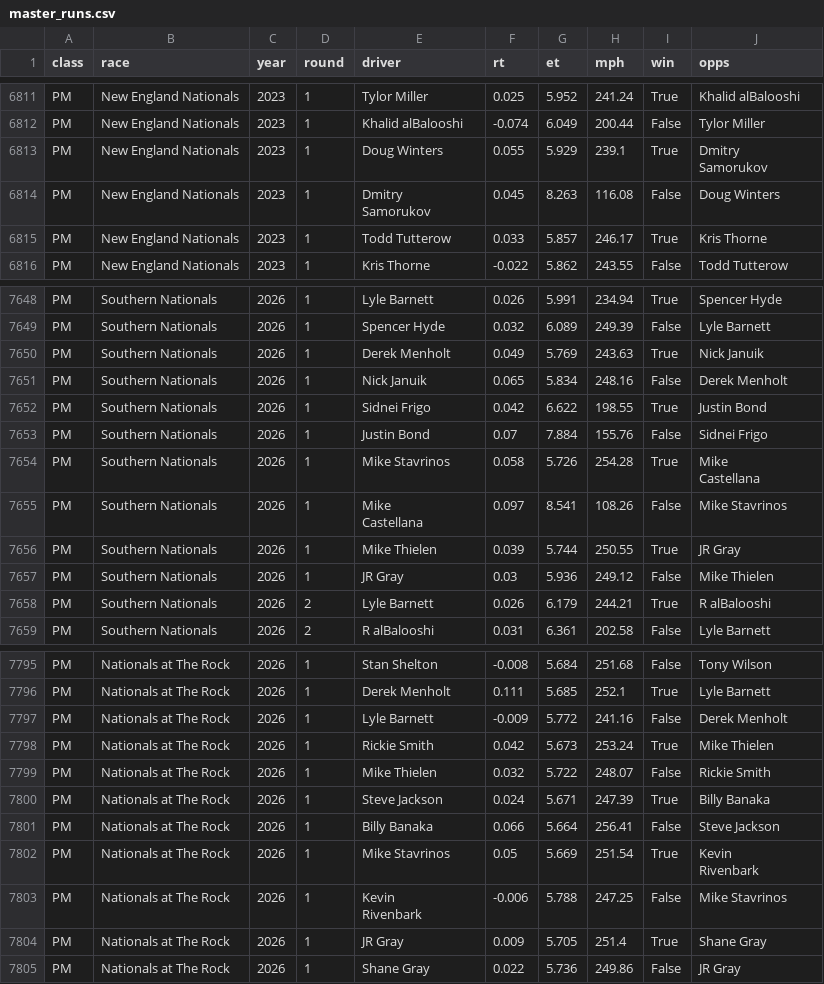
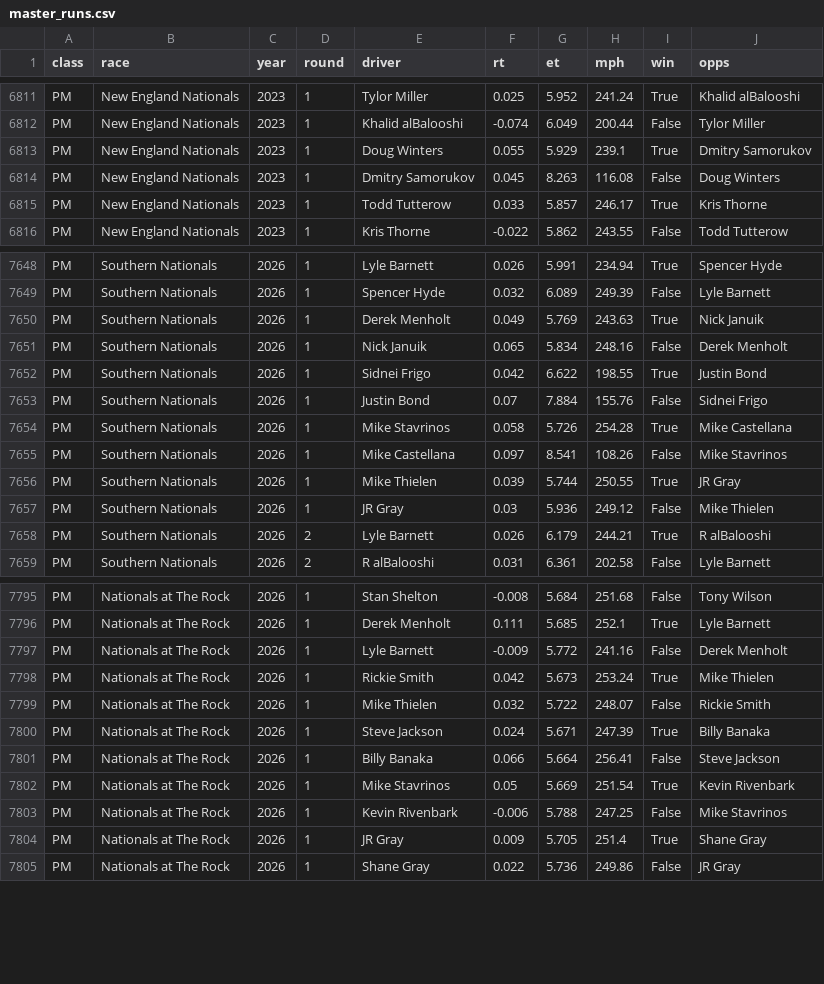
Before and after one commit to wes-buck/rt-di, a CSV file: master_runs.csv, drawn as a sheet; only a part is shown, gaps mark what is left out.

```diff
--- a/master_runs.csv
+++ b/master_runs.csv
@@ -6812,6 +6812,4 @@ PM,New England Nationals,2023,1,Tylor Miller,0.025,5.952,241.24,True,Khalid alBa
 PM,New England Nationals,2023,1,Khalid alBalooshi,-0.074,6.049,200.44,False,Tylor Miller
-PM,New England Nationals,2023,1,Doug Winters,0.055,5.929,239.1,True,"Dmitry
- Samorukov"
-PM,New England Nationals,2023,1,"Dmitry
- Samorukov",0.045,8.263,116.08,False,Doug Winters
+PM,New England Nationals,2023,1,Doug Winters,0.055,5.929,239.1,True,Dmitry Samorukov
+PM,New England Nationals,2023,1,Dmitry Samorukov,0.045,8.263,116.08,False,Doug Winters
 PM,New England Nationals,2023,1,Todd Tutterow,0.033,5.857,246.17,True,Kris Thorne
@@ -7655,6 +7653,4 @@ PM,Southern Nationals,2026,1,Sidnei Frigo,0.042,6.622,198.55,True,Justin Bond
 PM,Southern Nationals,2026,1,Justin Bond,0.07,7.884,155.76,False,Sidnei Frigo
-PM,Southern Nationals,2026,1,Mike Stavrinos,0.058,5.726,254.28,True,"Mike
- Castellana"
-PM,Southern Nationals,2026,1,"Mike
- Castellana",0.097,8.541,108.26,False,Mike Stavrinos
+PM,Southern Nationals,2026,1,Mike Stavrinos,0.058,5.726,254.28,True,Mike Castellana
+PM,Southern Nationals,2026,1,Mike Castellana,0.097,8.541,108.26,False,Mike Stavrinos
 PM,Southern Nationals,2026,1,Mike Thielen,0.039,5.744,250.55,True,JR Gray
@@ -7805,6 +7801,4 @@ PM,Nationals at The Rock,2026,1,Steve Jackson,0.024,5.671,247.39,True,Billy Bana
 PM,Nationals at The Rock,2026,1,Billy Banaka,0.066,5.664,256.41,False,Steve Jackson
-PM,Nationals at The Rock,2026,1,Mike Stavrinos,0.05,5.669,251.54,True,"Kevin
- Rivenbark"
-PM,Nationals at The Rock,2026,1,"Kevin
- Rivenbark",-0.006,5.788,247.25,False,Mike Stavrinos
+PM,Nationals at The Rock,2026,1,Mike Stavrinos,0.05,5.669,251.54,True,Kevin Rivenbark
+PM,Nationals at The Rock,2026,1,Kevin Rivenbark,-0.006,5.788,247.25,False,Mike Stavrinos
 PM,Nationals at The Rock,2026,1,JR Gray,0.009,5.705,251.4,True,Shane Gray
```
Also changed, not shown: 2023_PM_runs.csv, 2026_PM_runs.csv, 5 other files.
